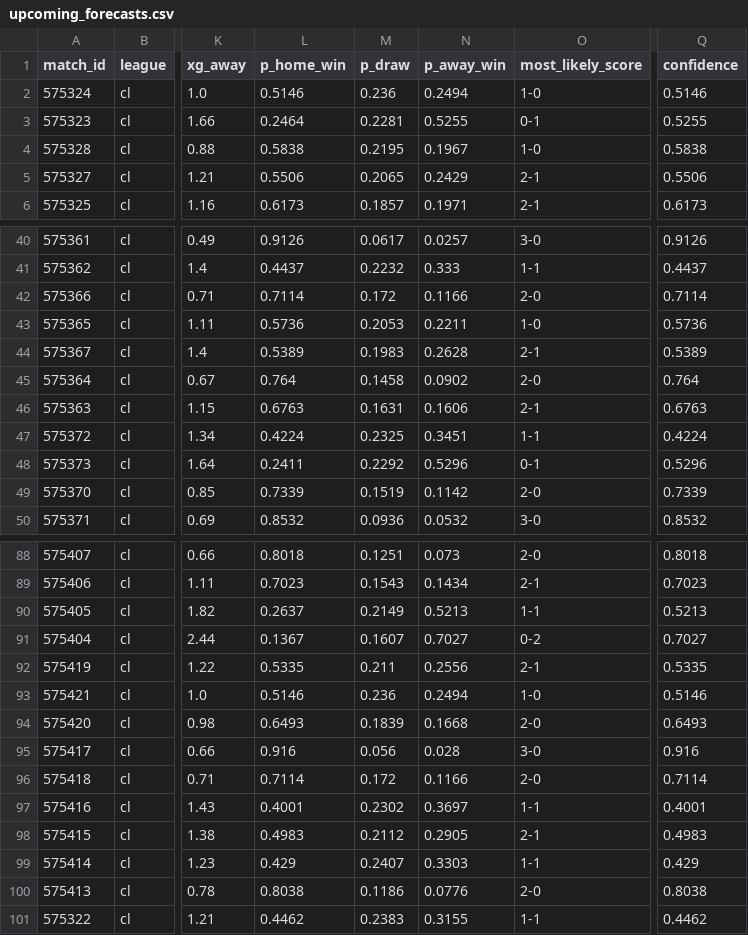
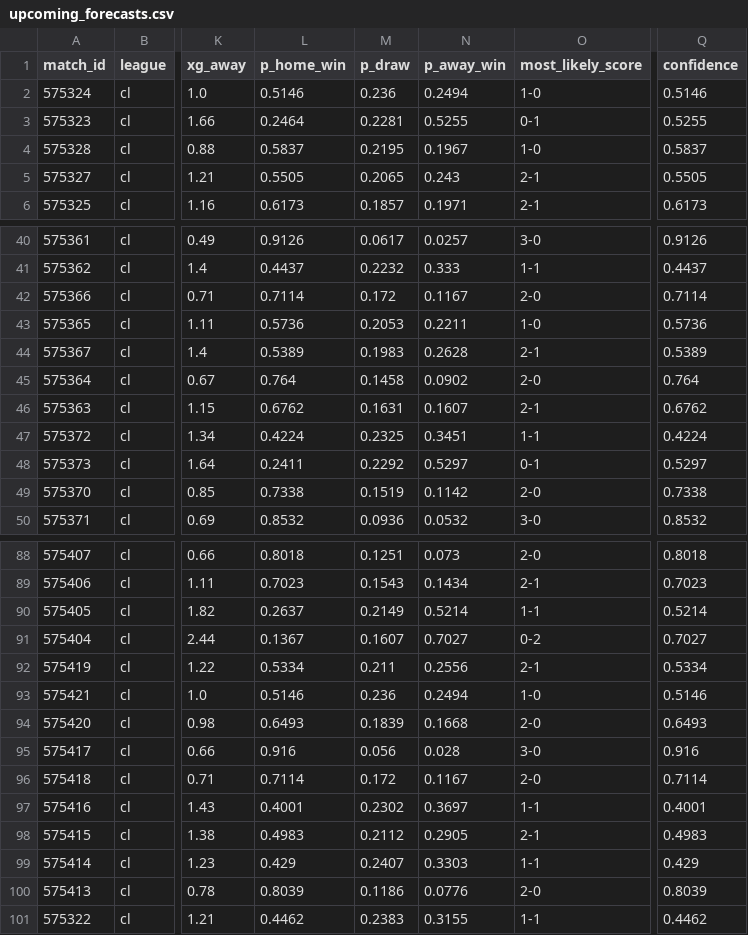
Before and after one commit to JuanAndresHS/pitchiq, a CSV file: data/predictions/cl/upcoming_forecasts.csv, drawn as a sheet; only a part is shown, gaps mark what is left out; the diff covers the shown part only; the diff names each change by its address in the sheet, - before the commit and + after, or states it on an @@ line.

```diff
--- a/data/predictions/cl/upcoming_forecasts.csv
+++ b/data/predictions/cl/upcoming_forecasts.csv
-L4 (p_home_win): 0.5838
+L4 (p_home_win): 0.5837
-Q4 (confidence): 0.5838
+Q4 (confidence): 0.5837
-L5 (p_home_win): 0.5506
+L5 (p_home_win): 0.5505
-N5 (p_away_win): 0.2429
+N5 (p_away_win): 0.243
-Q5 (confidence): 0.5506
+Q5 (confidence): 0.5505
-N42 (p_away_win): 0.1166
+N42 (p_away_win): 0.1167
-L46 (p_home_win): 0.6763
+L46 (p_home_win): 0.6762
-N46 (p_away_win): 0.1606
+N46 (p_away_win): 0.1607
-Q46 (confidence): 0.6763
+Q46 (confidence): 0.6762
-N48 (p_away_win): 0.5296
+N48 (p_away_win): 0.5297
-Q48 (confidence): 0.5296
+Q48 (confidence): 0.5297
-L49 (p_home_win): 0.7339
+L49 (p_home_win): 0.7338
-Q49 (confidence): 0.7339
+Q49 (confidence): 0.7338
-N90 (p_away_win): 0.5213
+N90 (p_away_win): 0.5214
-Q90 (confidence): 0.5213
+Q90 (confidence): 0.5214
-L92 (p_home_win): 0.5335
+L92 (p_home_win): 0.5334
-Q92 (confidence): 0.5335
+Q92 (confidence): 0.5334
-N96 (p_away_win): 0.1166
+N96 (p_away_win): 0.1167
-L100 (p_home_win): 0.8038
+L100 (p_home_win): 0.8039
-Q100 (confidence): 0.8038
+Q100 (confidence): 0.8039
```
Also changed, not shown: 30 edited cells elsewhere in this file, data/predictions/ded/upcoming_forecasts.csv, data/predictions/fl1/upcoming_forecasts.csv, 27 other files.
